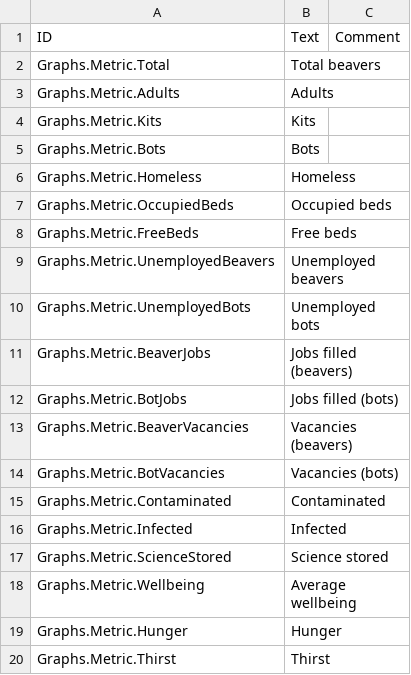
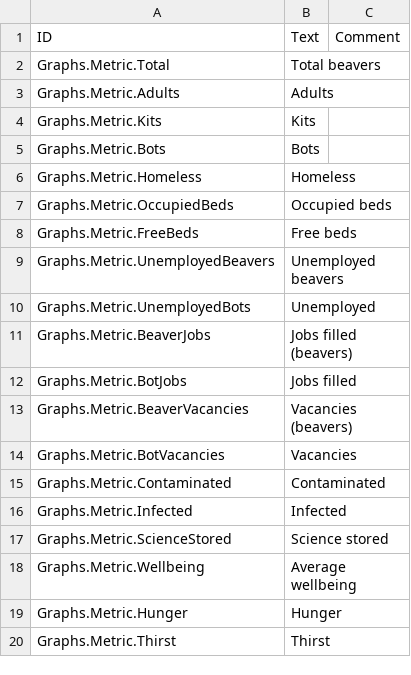
Before and after one commit to szatmary/timbermods, a CSV file: Graphs/Localizations/enUS.csv, drawn as a sheet.

Commit message:
Graphs: drop redundant 'bots'/'(bots)' suffix in Bots sub-group labels

```diff
--- a/Graphs/Localizations/enUS.csv
+++ b/Graphs/Localizations/enUS.csv
@@ -9,7 +9,7 @@ Graphs.Metric.FreeBeds,Free beds,
 Graphs.Metric.UnemployedBeavers,Unemployed beavers,
-Graphs.Metric.UnemployedBots,Unemployed bots,
+Graphs.Metric.UnemployedBots,Unemployed,
 Graphs.Metric.BeaverJobs,Jobs filled (beavers),
-Graphs.Metric.BotJobs,Jobs filled (bots),
+Graphs.Metric.BotJobs,Jobs filled,
 Graphs.Metric.BeaverVacancies,Vacancies (beavers),
-Graphs.Metric.BotVacancies,Vacancies (bots),
+Graphs.Metric.BotVacancies,Vacancies,
 Graphs.Metric.Contaminated,Contaminated,
```
